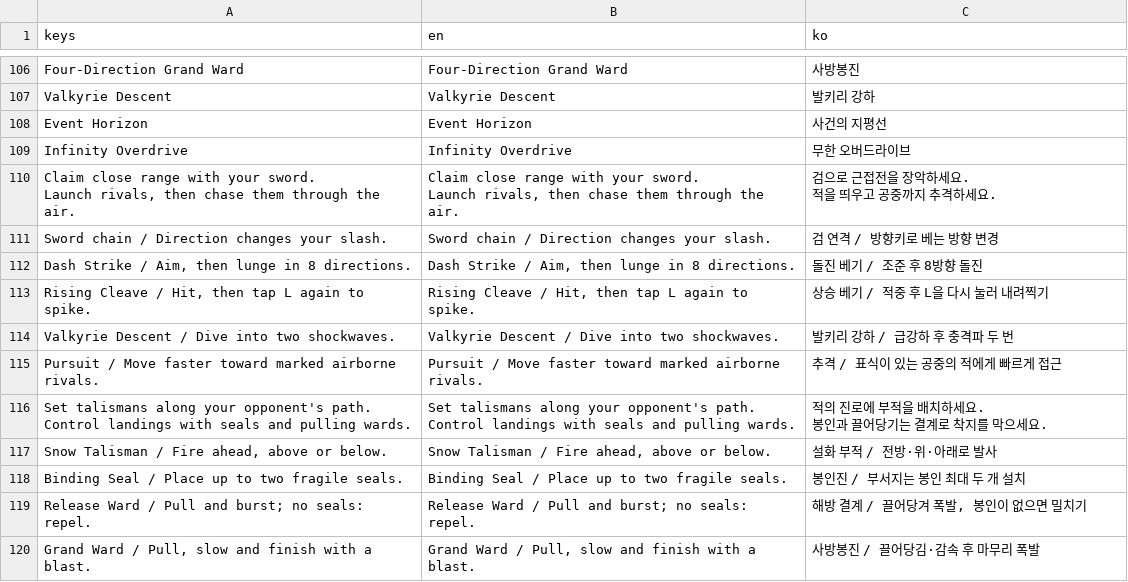
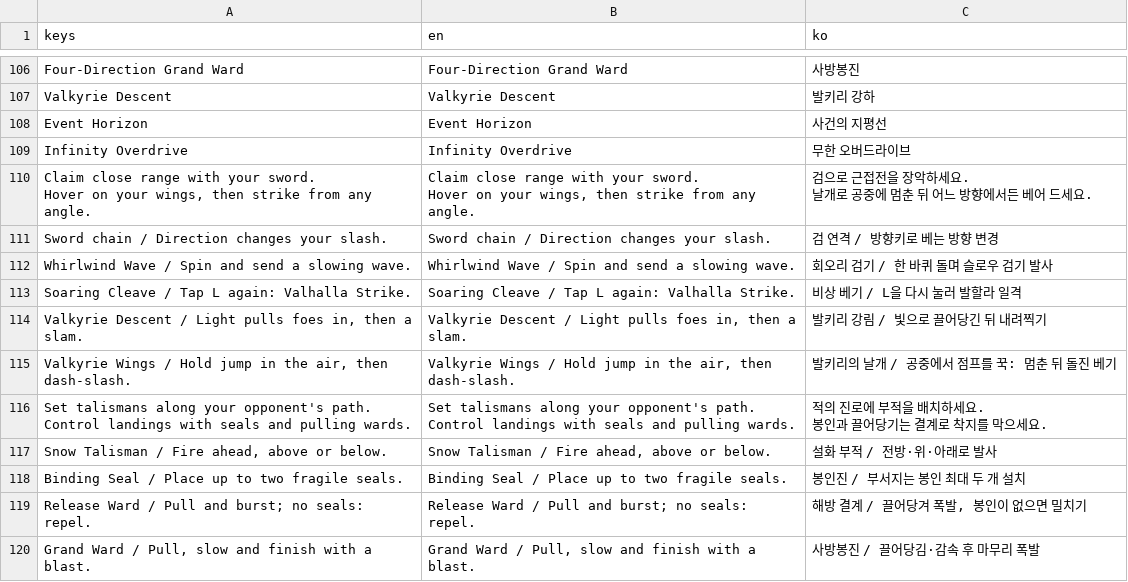
Before and after one commit to GraviTT/SmashNine, a CSV file: smash-nine-prototype/assets/i18n/strings.csv, drawn as a sheet; only a part is shown, gaps mark what is left out; removed rows and columns are numbered as before the commit, all else as after; ↵ is a line break in a cell; the diff names each change by its address in the sheet, - before the commit and + after, or states it on an @@ line.

```diff
--- a/smash-nine-prototype/assets/i18n/strings.csv
+++ b/smash-nine-prototype/assets/i18n/strings.csv
-row 110: Claim close range with your sword. ↵ Launch rivals, then chase them through the air. | Claim close range with your sword. ↵ Launch rivals, then chase them through the air. | 검으로 근접전을 장악하세요. ↵ 적을 띄우고 공중까지 추격하세요.
+row 110: Claim close range with your sword. ↵ Hover on your wings, then strike from any angle. | Claim close range with your sword. ↵ Hover on your wings, then strike from any angle. | 검으로 근접전을 장악하세요. ↵ 날개로 공중에 멈춘 뒤 어느 방향에서든 베어 드세요.
-row 112: Dash Strike / Aim, then lunge in 8 directions. | Dash Strike / Aim, then lunge in 8 directions. | 돌진 베기 / 조준 후 8방향 돌진
-row 113: Rising Cleave / Hit, then tap L again to spike. | Rising Cleave / Hit, then tap L again to spike. | 상승 베기 / 적중 후 L을 다시 눌러 내려찍기
-row 114: Valkyrie Descent / Dive into two shockwaves. | Valkyrie Descent / Dive into two shockwaves. | 발키리 강하 / 급강하 후 충격파 두 번
-row 115: Pursuit / Move faster toward marked airborne rivals. | Pursuit / Move faster toward marked airborne rivals. | 추격 / 표식이 있는 공중의 적에게 빠르게 접근
+row 112: Whirlwind Wave / Spin and send a slowing wave. | Whirlwind Wave / Spin and send a slowing wave. | 회오리 검기 / 한 바퀴 돌며 슬로우 검기 발사
+row 113: Soaring Cleave / Tap L again: Valhalla Strike. | Soaring Cleave / Tap L again: Valhalla Strike. | 비상 베기 / L을 다시 눌러 발할라 일격
+row 114: Valkyrie Descent / Light pulls foes in, then a slam. | Valkyrie Descent / Light pulls foes in, then a slam. | 발키리 강림 / 빛으로 끌어당긴 뒤 내려찍기
+row 115: Valkyrie Wings / Hold jump in the air, then dash-slash. | Valkyrie Wings / Hold jump in the air, then dash-slash. | 발키리의 날개 / 공중에서 점프를 꾹: 멈춘 뒤 돌진 베기
```
Also changed, not shown: 22 other files.
